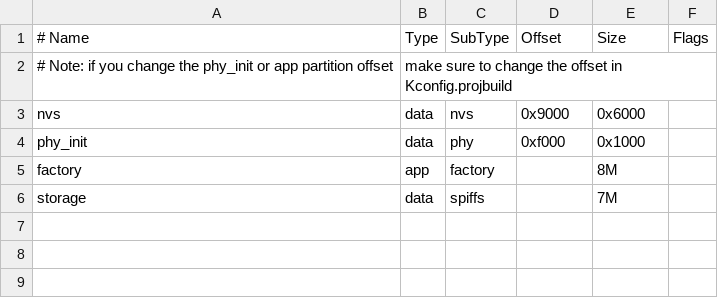
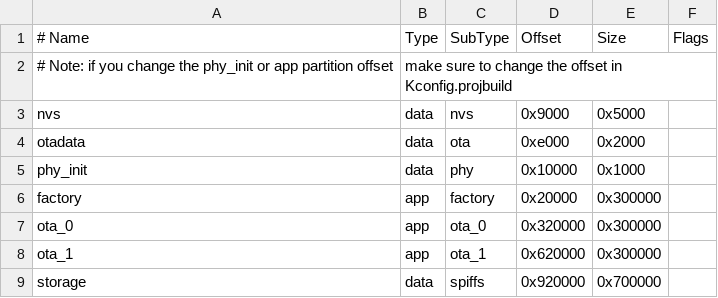
Before and after one commit to justmoen/Smart-86-Sailing-Suite, a CSV file: partitions.csv, drawn as a sheet.

```diff
--- a/partitions.csv
+++ b/partitions.csv
@@ -2,5 +2,8 @@
 # Note: if you change the phy_init or app partition offset, make sure to change the offset in Kconfig.projbuild
-nvs,      data, nvs,     0x9000,  0x6000,
-phy_init, data, phy,     0xf000,  0x1000,
-factory,  app,  factory, ,        8M,
-storage,  data, spiffs,  ,        7M,
+nvs,      data, nvs,     0x9000,  0x5000,
+otadata,  data, ota,     0xe000,  0x2000,
+phy_init, data, phy,     0x10000, 0x1000,
+factory,  app,  factory, 0x20000, 0x300000,
+ota_0,    app,  ota_0,   0x320000,0x300000,
+ota_1,    app,  ota_1,   0x620000,0x300000,
+storage,  data, spiffs,  0x920000,0x700000,
```
Also changed, not shown: 6 other files.
